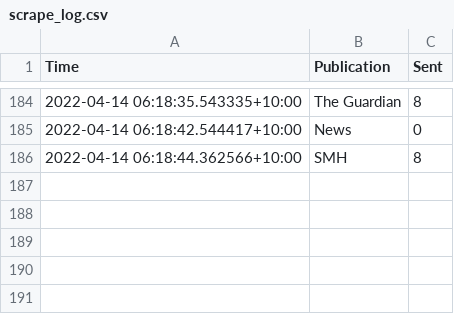
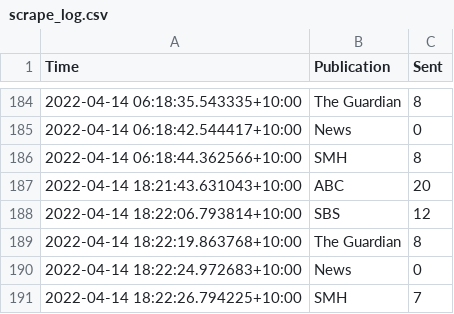
Before and after one commit to joshnicholas/oz-news, a CSV file: data/scrape_log.csv, drawn as a sheet; only a part is shown, gaps mark what is left out.

Commit message:
Latest data: Thu Apr 14 08:22:34 UTC 2022

```diff
--- a/data/scrape_log.csv
+++ b/data/scrape_log.csv
@@ -186 +186,6 @@ Time,Publication,Sent
 2022-04-14 06:18:44.362566+10:00,SMH,8
+2022-04-14 18:21:43.631043+10:00,ABC,20
+2022-04-14 18:22:06.793814+10:00,SBS,12
+2022-04-14 18:22:19.863768+10:00,The Guardian,8
+2022-04-14 18:22:24.972683+10:00,News,0
+2022-04-14 18:22:26.794225+10:00,SMH,7
```
Also changed, not shown: 1 other file.
